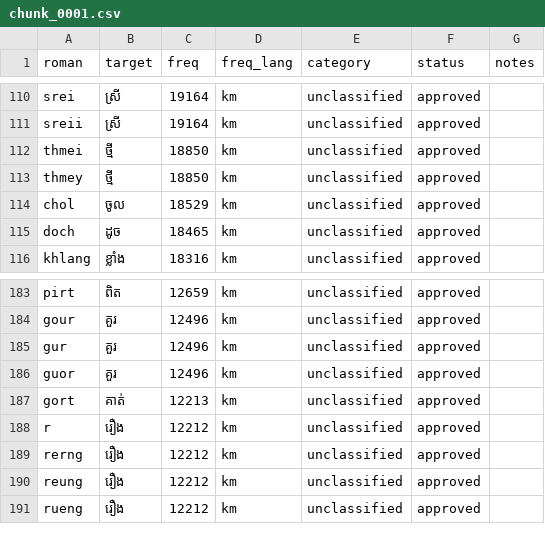
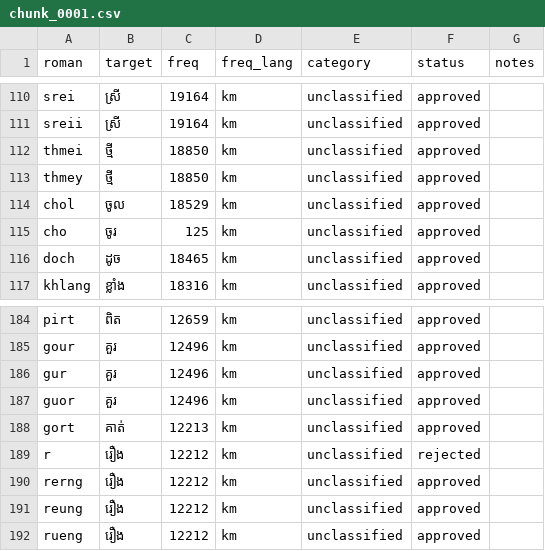
Before and after one commit to darhnoel/khmerime, a CSV file: data/lexicon/chunks/chunk_0001.csv, drawn as a sheet; only a part is shown, gaps mark what is left out.

Commit message:
data: add cho→ចូរ and reject r→រឿង mapping

```diff
--- a/data/lexicon/chunks/chunk_0001.csv
+++ b/data/lexicon/chunks/chunk_0001.csv
@@ -114,2 +114,3 @@ thmey,ថ្មី,18850,km,unclassified,approved,
 chol,ចូល,18529,km,unclassified,approved,
+cho,ចូរ,125,km,unclassified,approved,
 doch,ដូច,18465,km,unclassified,approved,
@@ -187,3 +188,3 @@ guor,គួរ,12496,km,unclassified,approved,
 gort,គាត់,12213,km,unclassified,approved,
-r,រឿង,12212,km,unclassified,approved,
+r,រឿង,12212,km,unclassified,rejected,
 rerng,រឿង,12212,km,unclassified,approved,
```
Also changed, not shown: 1 other file.
